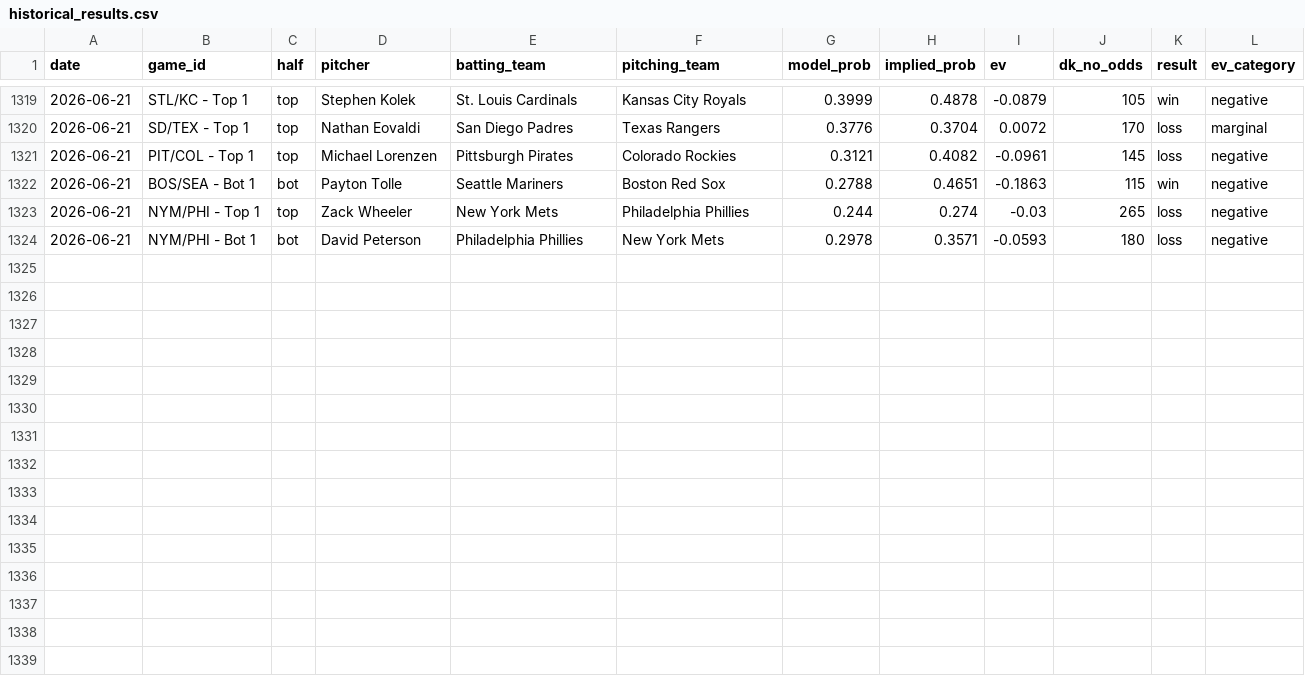
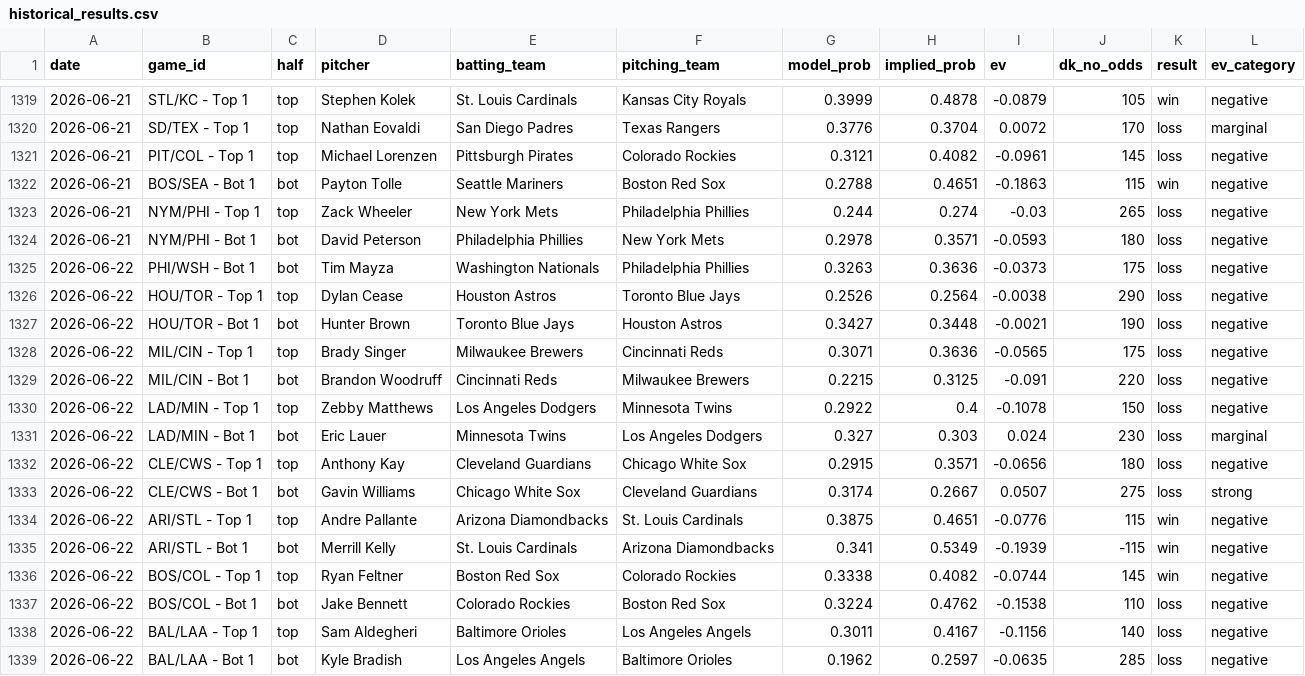
Before and after one commit to austinlmcconnell/mlb-nsfi-model, a CSV file: historical_results.csv, drawn as a sheet; only a part is shown, gaps mark what is left out.

```diff
--- a/historical_results.csv
+++ b/historical_results.csv
@@ -1324 +1324,16 @@ date,game_id,half,pitcher,batting_team,pitching_team,model_prob,implied_prob,ev,
 2026-06-21,NYM/PHI - Bot 1,bot,David Peterson,Philadelphia Phillies,New York Mets,0.2978,0.3571,-0.0593,180,loss,negative
+2026-06-22,PHI/WSH - Bot 1,bot,Tim Mayza,Washington Nationals,Philadelphia Phillies,0.3263,0.3636,-0.0373,175,loss,negative
+2026-06-22,HOU/TOR - Top 1,top,Dylan Cease,Houston Astros,Toronto Blue Jays,0.2526,0.2564,-0.0038,290,loss,negative
+2026-06-22,HOU/TOR - Bot 1,bot,Hunter Brown,Toronto Blue Jays,Houston Astros,0.3427,0.3448,-0.0021,190,loss,negative
+2026-06-22,MIL/CIN - Top 1,top,Brady Singer,Milwaukee Brewers,Cincinnati Reds,0.3071,0.3636,-0.0565,175,loss,negative
+2026-06-22,MIL/CIN - Bot 1,bot,Brandon Woodruff,Cincinnati Reds,Milwaukee Brewers,0.2215,0.3125,-0.091,220,loss,negative
+2026-06-22,LAD/MIN - Top 1,top,Zebby Matthews,Los Angeles Dodgers,Minnesota Twins,0.2922,0.4,-0.1078,150,loss,negative
+2026-06-22,LAD/MIN - Bot 1,bot,Eric Lauer,Minnesota Twins,Los Angeles Dodgers,0.327,0.303,0.024,230,loss,marginal
+2026-06-22,CLE/CWS - Top 1,top,Anthony Kay,Cleveland Guardians,Chicago White Sox,0.2915,0.3571,-0.0656,180,loss,negative
+2026-06-22,CLE/CWS - Bot 1,bot,Gavin Williams,Chicago White Sox,Cleveland Guardians,0.3174,0.2667,0.0507,275,loss,strong
+2026-06-22,ARI/STL - Top 1,top,Andre Pallante,Arizona Diamondbacks,St. Louis Cardinals,0.3875,0.4651,-0.0776,115,win,negative
+2026-06-22,ARI/STL - Bot 1,bot,Merrill Kelly,St. Louis Cardinals,Arizona Diamondbacks,0.341,0.5349,-0.1939,-115,win,negative
+2026-06-22,BOS/COL - Top 1,top,Ryan Feltner,Boston Red Sox,Colorado Rockies,0.3338,0.4082,-0.0744,145,win,negative
+2026-06-22,BOS/COL - Bot 1,bot,Jake Bennett,Colorado Rockies,Boston Red Sox,0.3224,0.4762,-0.1538,110,loss,negative
+2026-06-22,BAL/LAA - Top 1,top,Sam Aldegheri,Baltimore Orioles,Los Angeles Angels,0.3011,0.4167,-0.1156,140,loss,negative
+2026-06-22,BAL/LAA - Bot 1,bot,Kyle Bradish,Los Angeles Angels,Baltimore Orioles,0.1962,0.2597,-0.0635,285,loss,negative
```
Also changed, not shown: 1 other file.
